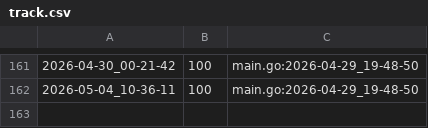
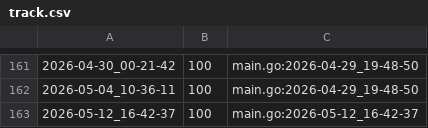
Before and after one commit to qxcode-course/ed-seg-bloco-a-ryanlbb, a CSV file: .tko/track/ed@vetbuild/track.csv, drawn as a sheet; only a part is shown, gaps mark what is left out; the diff names each change by its address in the sheet, - before the commit and + after, or states it on an @@ line.

```diff
--- a/.tko/track/ed@vetbuild/track.csv
+++ b/.tko/track/ed@vetbuild/track.csv
+row 163: 2026-05-12_16-42-37 | 100 | main.go:2026-05-12_16-42-37
```
Also changed, not shown: .tko/track/ed@baruel/track.csv, 25 other files.
